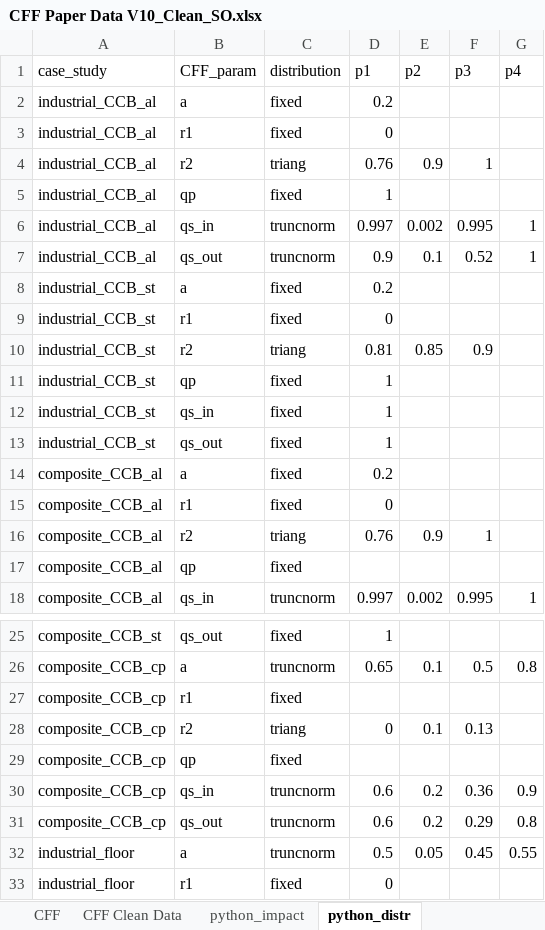
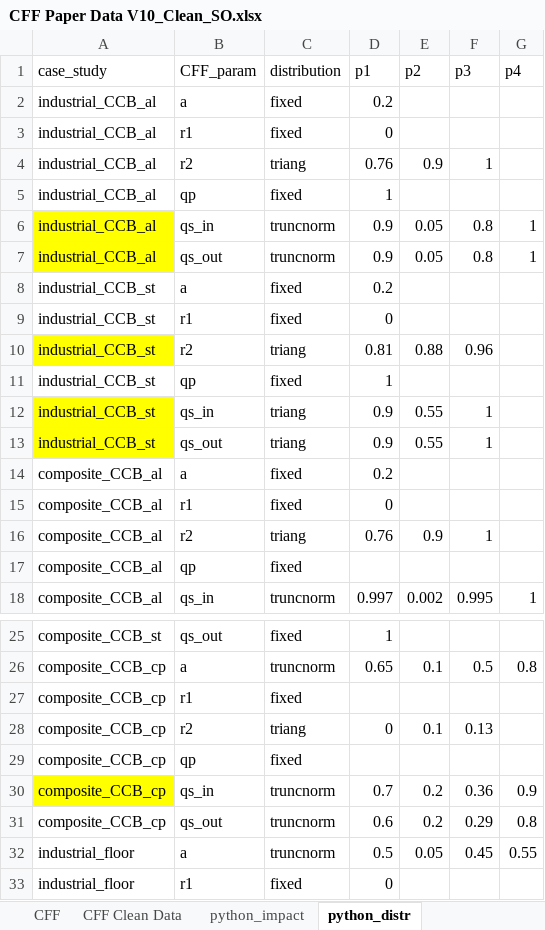
Before and after one commit to suzanaostojic/cff-research, an Excel workbook: data/CFF Paper Data V10_Clean_SO.xlsx, sheet python_distr, drawn as a sheet; only a part is shown, gaps mark what is left out; values as stored, in another font and other column widths than the file's, no borders; the diff names each change by its address in the sheet, - before the commit and + after, or states it on an @@ line.

```diff
--- a/data/CFF Paper Data V10_Clean_SO.xlsx (sheet python_distr)
+++ b/data/CFF Paper Data V10_Clean_SO.xlsx (sheet python_distr)
-A6:A7 fill: none
+A6:A7 fill: #FFFF00
-D6 (p1): 0.997
+D6 (p1): 0.9
-E6 (p2): 0.002
+E6 (p2): 0.05
-F6 (p3): 0.995
+F6 (p3): 0.8
-E7 (p2): 0.1
+E7 (p2): 0.05
-F7 (p3): 0.52
+F7 (p3): 0.8
-A10 fill: none
+A10 fill: #FFFF00
-E10 (p2): 0.85
+E10 (p2): 0.88
-F10 (p3): 0.9
+F10 (p3): 0.96
-A12:A13 fill: none
+A12:A13 fill: #FFFF00
-C12:C13 (distribution): fixed
+C12:C13 (distribution): triang
-D12:D13 (p1): 1
+D12:D13 (p1): 0.9
-E12:E13 (p2): (empty)
+E12:E13 (p2): 0.55
-F12:F13 (p3): (empty)
+F12:F13 (p3): 1
-A30 fill: none
+A30 fill: #FFFF00
-D30 (p1): 0.6
+D30 (p1): 0.7
```
Also changed, not shown: sheet Case Study 1, sheet CFF Clean Data, sheet python_impact.
